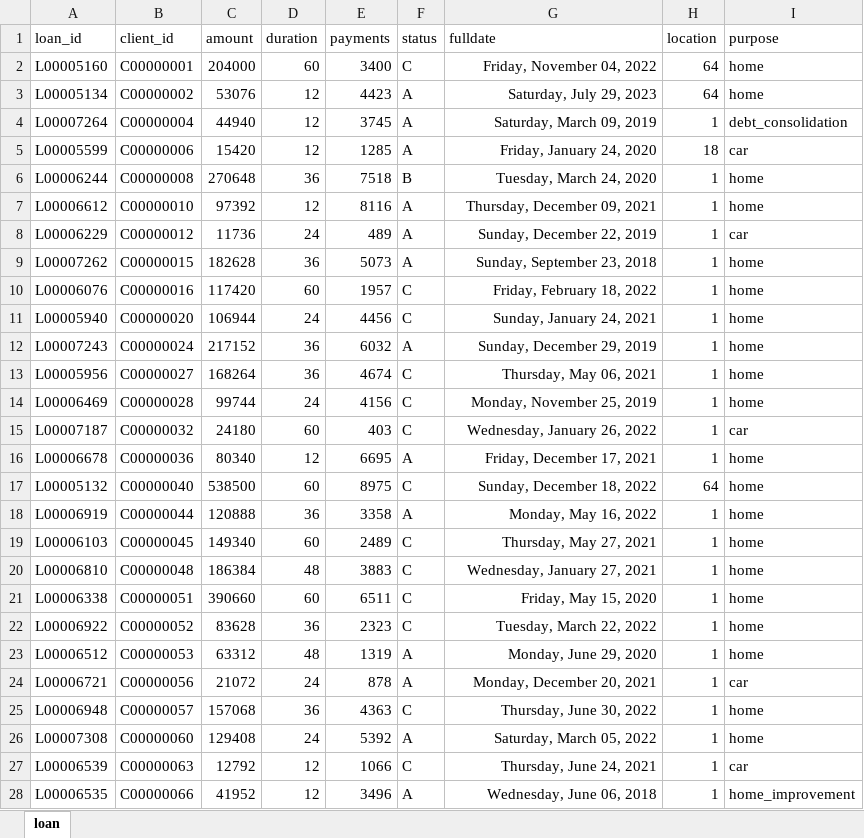
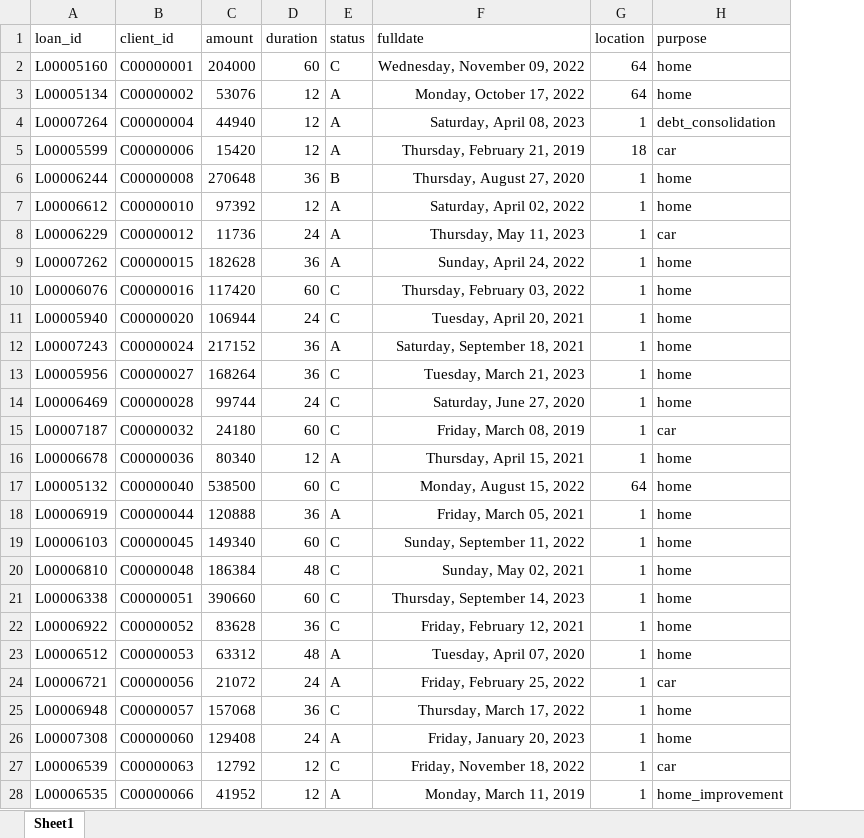
Before and after one commit to sunil-mnair/curriculum, an Excel workbook: powerbi/powerbi_sample_dataset/loan.xlsx, sheet Sheet1, drawn as a sheet; only a part is shown; values as stored, in another font and other column widths than the file's, no borders; table styles not drawn; removed rows and columns are numbered as before the commit, all else as after; the diff covers the shown part only; the diff names each change by its address in the sheet, - before the commit and + after, or states it on an @@ line.

Commit message:
Power BI Files

```diff
--- a/powerbi/powerbi_sample_dataset/loan.xlsx (sheet Sheet1)
+++ b/powerbi/powerbi_sample_dataset/loan.xlsx (sheet Sheet1)
-sheet tab: loan
+sheet tab: Sheet1
-column E (payments), rows 2-28: 3400 | 4423 | 3745 | 1285 | 7518 | 8116 | 489 | 5073 | 1957 | 4456 | 6032 | 4674 | 4156 | 403 | 6695 | 8975 | 3358 | 2489 | 3883 | 6511 | 2323 | 1319 | 878 | 4363 | 5392 | 1066 | 3496
-F2 (fulldate): Friday, November 04, 2022
+F2 (fulldate): Wednesday, November 09, 2022
-F3 (fulldate): Saturday, July 29, 2023
+F3 (fulldate): Monday, October 17, 2022
-F4 (fulldate): Saturday, March 09, 2019
+F4 (fulldate): Saturday, April 08, 2023
-F5 (fulldate): Friday, January 24, 2020
+F5 (fulldate): Thursday, February 21, 2019
-F6 (fulldate): Tuesday, March 24, 2020
+F6 (fulldate): Thursday, August 27, 2020
-F7 (fulldate): Thursday, December 09, 2021
+F7 (fulldate): Saturday, April 02, 2022
-F8 (fulldate): Sunday, December 22, 2019
+F8 (fulldate): Thursday, May 11, 2023
-F9 (fulldate): Sunday, September 23, 2018
+F9 (fulldate): Sunday, April 24, 2022
-F10 (fulldate): Friday, February 18, 2022
+F10 (fulldate): Thursday, February 03, 2022
-F11 (fulldate): Sunday, January 24, 2021
+F11 (fulldate): Tuesday, April 20, 2021
-F12 (fulldate): Sunday, December 29, 2019
+F12 (fulldate): Saturday, September 18, 2021
-F13 (fulldate): Thursday, May 06, 2021
+F13 (fulldate): Tuesday, March 21, 2023
-F14 (fulldate): Monday, November 25, 2019
+F14 (fulldate): Saturday, June 27, 2020
-F15 (fulldate): Wednesday, January 26, 2022
+F15 (fulldate): Friday, March 08, 2019
-F16 (fulldate): Friday, December 17, 2021
+F16 (fulldate): Thursday, April 15, 2021
-F17 (fulldate): Sunday, December 18, 2022
+F17 (fulldate): Monday, August 15, 2022
-F18 (fulldate): Monday, May 16, 2022
+F18 (fulldate): Friday, March 05, 2021
-F19 (fulldate): Thursday, May 27, 2021
+F19 (fulldate): Sunday, September 11, 2022
-F20 (fulldate): Wednesday, January 27, 2021
+F20 (fulldate): Sunday, May 02, 2021
-F21 (fulldate): Friday, May 15, 2020
+F21 (fulldate): Thursday, September 14, 2023
-F22 (fulldate): Tuesday, March 22, 2022
+F22 (fulldate): Friday, February 12, 2021
-F23 (fulldate): Monday, June 29, 2020
+F23 (fulldate): Tuesday, April 07, 2020
-F24 (fulldate): Monday, December 20, 2021
+F24 (fulldate): Friday, February 25, 2022
-F25 (fulldate): Thursday, June 30, 2022
+F25 (fulldate): Thursday, March 17, 2022
-F26 (fulldate): Saturday, March 05, 2022
+F26 (fulldate): Friday, January 20, 2023
-F27 (fulldate): Thursday, June 24, 2021
+F27 (fulldate): Friday, November 18, 2022
-F28 (fulldate): Wednesday, June 06, 2018
+F28 (fulldate): Monday, March 11, 2019
```
Also changed, not shown: 497 edited cells elsewhere in this sheet, powerbi/powerbi_sample_dataset/complaint.xlsx, powerbi/powerbi_sample_dataset/order.xlsx, 3 other files.
